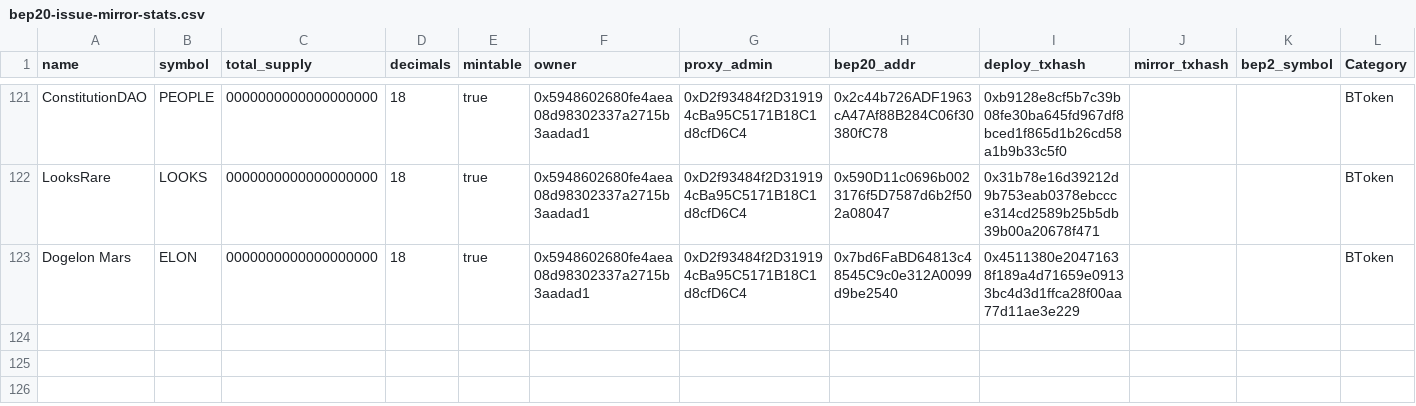
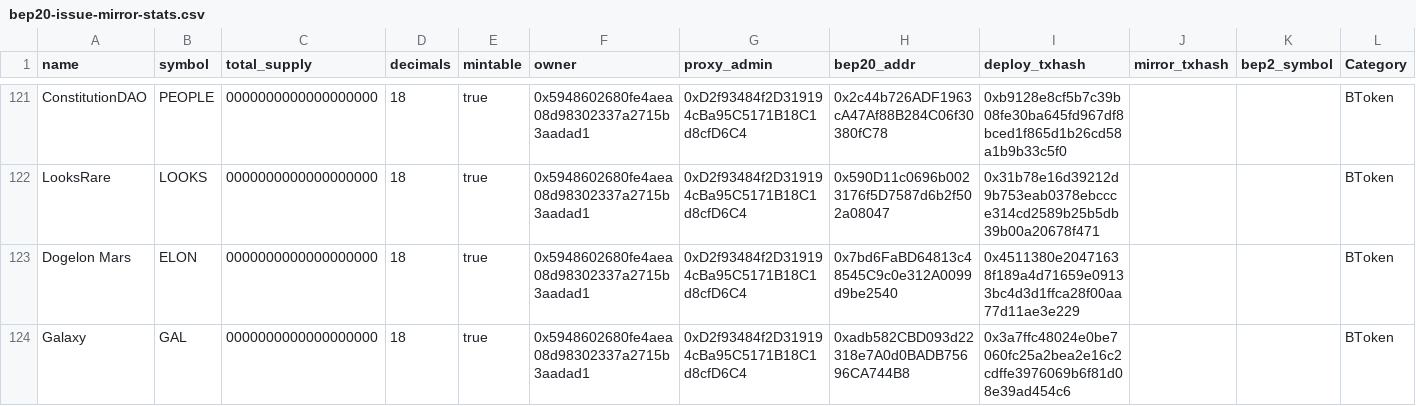
Before and after one commit to bnb-chain/bep20-issue-mirror-stats, a CSV file: bep20-issue-mirror-stats.csv, drawn as a sheet; only a part is shown, gaps mark what is left out; the diff names each change by its address in the sheet, - before the commit and + after, or states it on an @@ line.

Commit message:
update stats

```diff
--- a/bep20-issue-mirror-stats.csv
+++ b/bep20-issue-mirror-stats.csv
+row 124: Galaxy | GAL | 0000000000000000000 | 18 | true | 0x5948602680fe4aea08d98302337a2715b3aadad1 | 0xD2f93484f2D319194cBa95C5171B18C1d8cfD6C4 | 0xadb582CBD093d22318e7A0d0BADB75696CA744B8 | 0x3a7ffc48024e0be7060fc25a2bea2e16c2cdffe3976069b6f81d08e39ad454c6 |  |  | BToken
```
